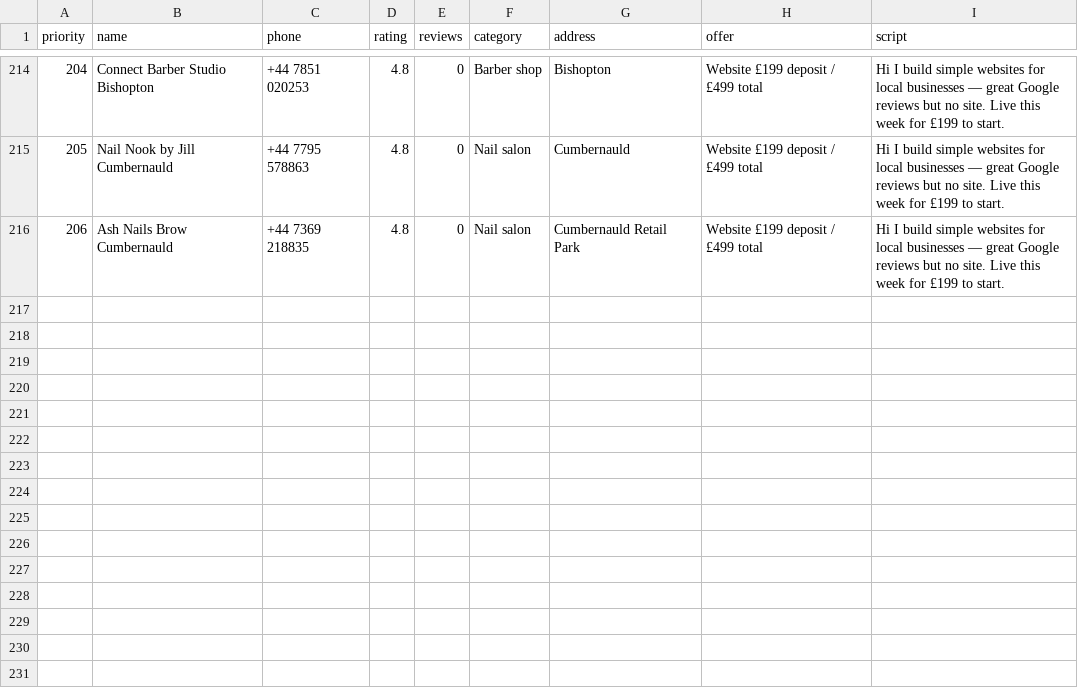
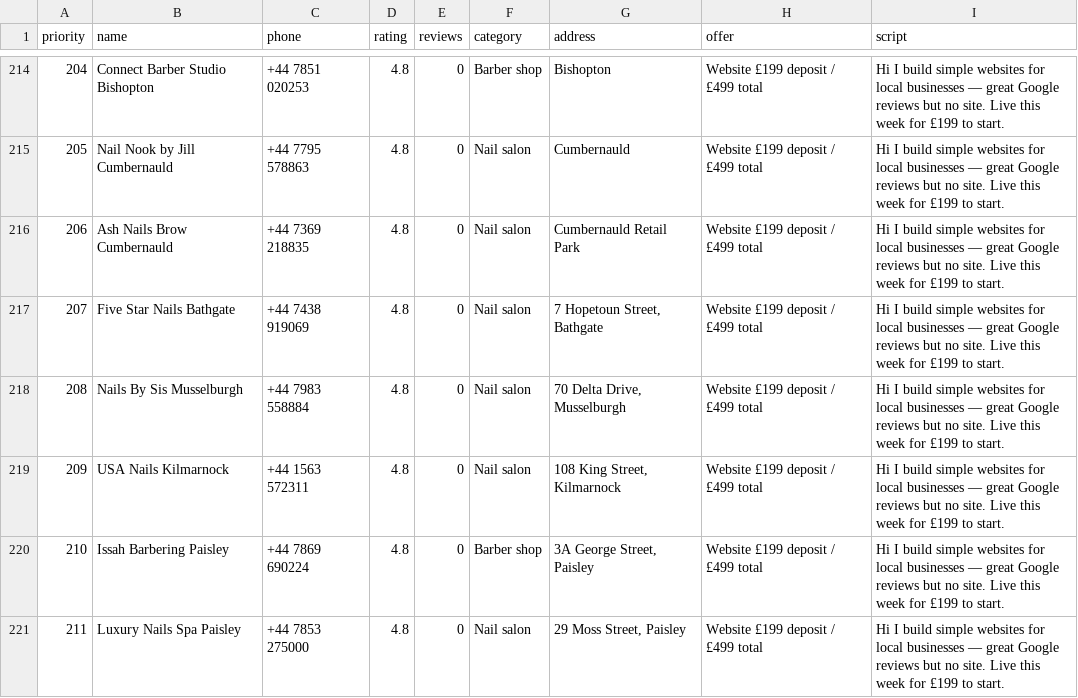
Before and after one commit to Hameed552/autogrow-starter, a CSV file: outreach-tools/same-day-cash/WALK-SHEET-LEITH.csv, drawn as a sheet; only a part is shown, gaps mark what is left out.

```diff
--- a/outreach-tools/same-day-cash/WALK-SHEET-LEITH.csv
+++ b/outreach-tools/same-day-cash/WALK-SHEET-LEITH.csv
@@ -218 +218,6 @@ priority,name,phone,rating,reviews,category,address,offer,script
 206,Ash Nails Brow Cumbernauld,+44 7369 218835,4.8,0,Nail salon,"Cumbernauld Retail Park",Website £199 deposit / £499 total,Hi I build simple websites for local businesses — great Google reviews but no site. Live this week for £199 to start.
+207,Five Star Nails Bathgate,+44 7438 919069,4.8,0,Nail salon,"7 Hopetoun Street, Bathgate",Website £199 deposit / £499 total,Hi I build simple websites for local businesses — great Google reviews but no site. Live this week for £199 to start.
+208,Nails By Sis Musselburgh,+44 7983 558884,4.8,0,Nail salon,"70 Delta Drive, Musselburgh",Website £199 deposit / £499 total,Hi I build simple websites for local businesses — great Google reviews but no site. Live this week for £199 to start.
+209,USA Nails Kilmarnock,+44 1563 572311,4.8,0,Nail salon,"108 King Street, Kilmarnock",Website £199 deposit / £499 total,Hi I build simple websites for local businesses — great Google reviews but no site. Live this week for £199 to start.
+210,Issah Barbering Paisley,+44 7869 690224,4.8,0,Barber shop,"3A George Street, Paisley",Website £199 deposit / £499 total,Hi I build simple websites for local businesses — great Google reviews but no site. Live this week for £199 to start.
+211,Luxury Nails Spa Paisley,+44 7853 275000,4.8,0,Nail salon,"29 Moss Street, Paisley",Website £199 deposit / £499 total,Hi I build simple websites for local businesses — great Google reviews but no site. Live this week for £199 to start.
```
Also changed, not shown: outreach-tools/same-day-cash/NEW-CLIENTS-SENT.csv, 1 other file.
